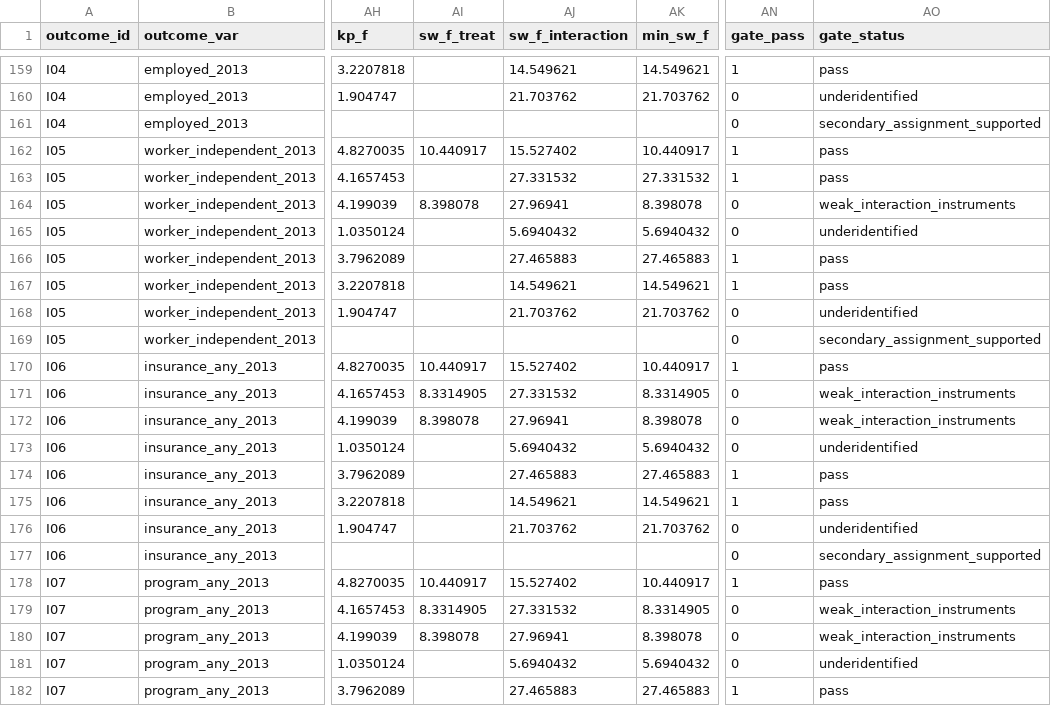
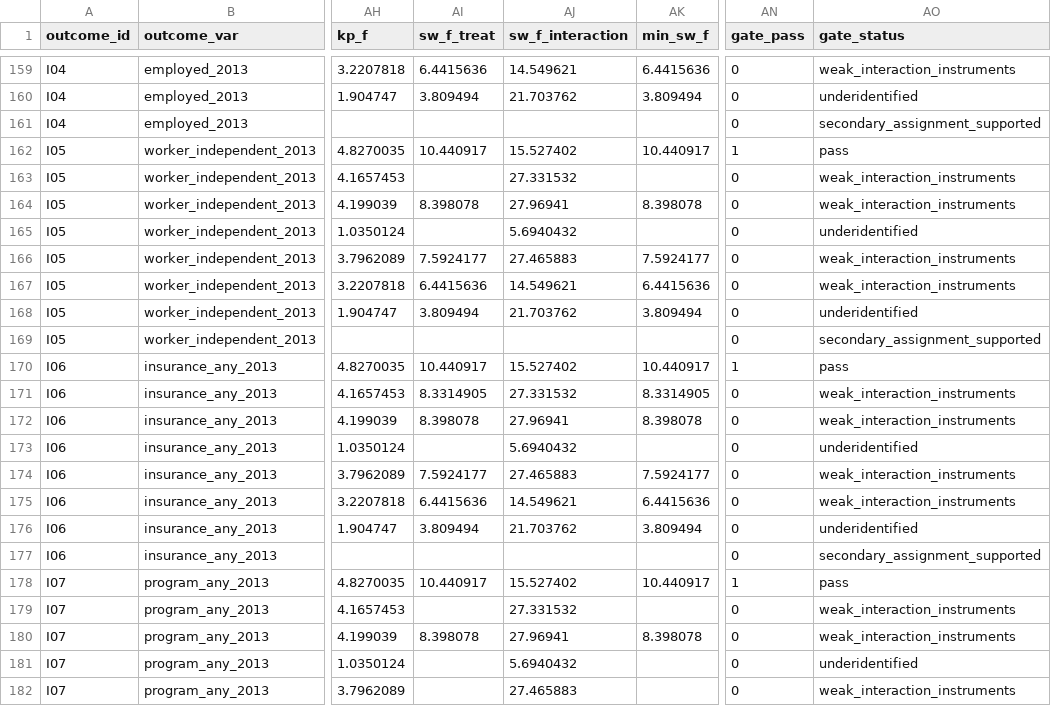
Before and after one commit to Jorge-Zavala-D/VictimasRD, a CSV file: output/tables/rd_heterogeneity/rd_hte_2013_individual_results.csv, drawn as a sheet; only a part is shown, gaps mark what is left out; the diff covers the shown part only; the diff names each change by its address in the sheet, - before the commit and + after, or states it on an @@ line.

Commit message:
Add Census 2017 CCPP heterogeneity analysis
Implement the prespecified Census 2017 community-level heterogeneity module using treat_16, adjacent B/C support, the fixed common bandwidth, pooled fully interacted fuzzy local IV, district-clustered primary inference, strict support and conditional-F gates, and rdhte only as secondary assignment-effect evidence.

Generalize the shared heterogeneity engine so level-specific callers explicitly declare primary weighting, inference, and sensitivity rules while preserving the SISFOH 2013 microdata contract. Isolate repeated ivreg2 fits and require both endogenous equations to have a finite Sanderson-Windmeijer conditional F before any result can pass the interpretation gate. Add contract tests for the shared engine and Census 2017 wiring.

Add the through-2016 project implementation extension, including project composition, group-receipt discontinuities, and an exploratory recorded-financing-per-resident IV with Benjamini-Hochberg adjustment. Generate aggregate CSV, LaTeX, figure, and manifest outputs and document their post-treatment and identification limits.

Validation:
- ran both Stata contract tests through stata_run_selection;
- reran the complete SISFOH 2013 and Census 2017 CCPP heterogeneity orchestrator;
- validated 208 CCPP model rows, 14 support rows, 26 CCPP artifacts, and the 89-row cross-wave manifest;
- confirmed unavailable equation-specific conditional-F diagnostics remain missing and fail the gate;
- inspected all nine new figures and compiled and rendered all ten new LaTeX table files across 12 pages;
- refreshed Graphify and ran git diff --check.

Data/storage effects:
- read canonical Dropbox Coded and Working inputs only;
- wrote no datasets or row-level outputs to Git, Dropbox, or Overleaf;
- generated only aggregate, non-sensitive Git outputs marked generated_unreviewed.

Limitations:
- results are not publication-ready or synchronized to Overleaf;
- project type and financing are post-assignment, and dose-IV estimates remain exploratory even when diagnostics pass;
- household- and individual-level Census 2017 heterogeneity modules remain next.

```diff
--- a/output/tables/rd_heterogeneity/rd_hte_2013_individual_results.csv
+++ b/output/tables/rd_heterogeneity/rd_hte_2013_individual_results.csv
-AI159 (sw_f_treat): (empty)
+AI159 (sw_f_treat): 6.4415636
-AK159 (min_sw_f): 14.549621
+AK159 (min_sw_f): 6.4415636
-AN159 (gate_pass): 1
+AN159 (gate_pass): 0
-AO159 (gate_status): pass
+AO159 (gate_status): weak_interaction_instruments
-AI160 (sw_f_treat): (empty)
+AI160 (sw_f_treat): 3.809494
-AK160 (min_sw_f): 21.703762
+AK160 (min_sw_f): 3.809494
-AK163 (min_sw_f): 27.331532
+AK163 (min_sw_f): (empty)
-AN163 (gate_pass): 1
+AN163 (gate_pass): 0
-AO163 (gate_status): pass
+AO163 (gate_status): weak_interaction_instruments
-AK165 (min_sw_f): 5.6940432
+AK165 (min_sw_f): (empty)
-AI166 (sw_f_treat): (empty)
+AI166 (sw_f_treat): 7.5924177
-AK166 (min_sw_f): 27.465883
+AK166 (min_sw_f): 7.5924177
-AN166:AN167 (gate_pass): 1
+AN166:AN167 (gate_pass): 0
-AO166:AO167 (gate_status): pass
+AO166:AO167 (gate_status): weak_interaction_instruments
-AI167 (sw_f_treat): (empty)
+AI167 (sw_f_treat): 6.4415636
-AK167 (min_sw_f): 14.549621
+AK167 (min_sw_f): 6.4415636
-AI168 (sw_f_treat): (empty)
+AI168 (sw_f_treat): 3.809494
-AK168 (min_sw_f): 21.703762
+AK168 (min_sw_f): 3.809494
-AK173 (min_sw_f): 5.6940432
+AK173 (min_sw_f): (empty)
-AI174 (sw_f_treat): (empty)
+AI174 (sw_f_treat): 7.5924177
-AK174 (min_sw_f): 27.465883
+AK174 (min_sw_f): 7.5924177
-AN174:AN175 (gate_pass): 1
+AN174:AN175 (gate_pass): 0
-AO174:AO175 (gate_status): pass
+AO174:AO175 (gate_status): weak_interaction_instruments
-AI175 (sw_f_treat): (empty)
+AI175 (sw_f_treat): 6.4415636
-AK175 (min_sw_f): 14.549621
+AK175 (min_sw_f): 6.4415636
-AI176 (sw_f_treat): (empty)
+AI176 (sw_f_treat): 3.809494
-AK176 (min_sw_f): 21.703762
+AK176 (min_sw_f): 3.809494
-AI179 (sw_f_treat): 8.3314905
+AI179 (sw_f_treat): (empty)
-AK179 (min_sw_f): 8.3314905
+AK179 (min_sw_f): (empty)
-AK181 (min_sw_f): 5.6940432
+AK181 (min_sw_f): (empty)
-AK182 (min_sw_f): 27.465883
+AK182 (min_sw_f): (empty)
-AN182 (gate_pass): 1
+AN182 (gate_pass): 0
-AO182 (gate_status): pass
+AO182 (gate_status): weak_interaction_instruments
```
Also changed, not shown: 57 edited cells elsewhere in this file, metadata/rd-heterogeneity-output-manifest-2013-ccpp.csv, metadata/rd-heterogeneity-output-manifest-2013-household.csv, 47 other files.
